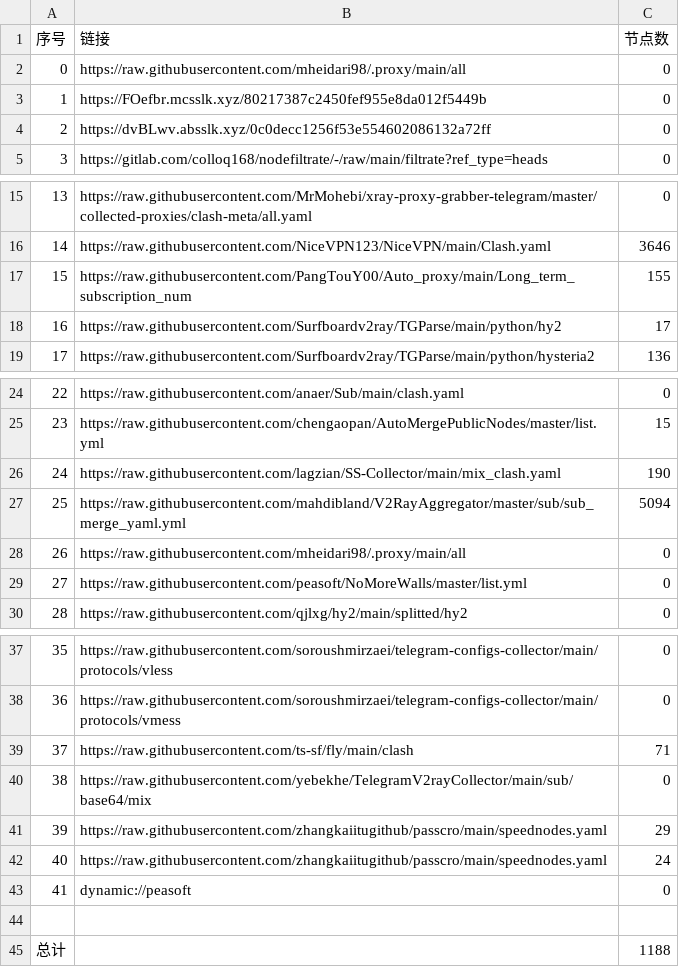
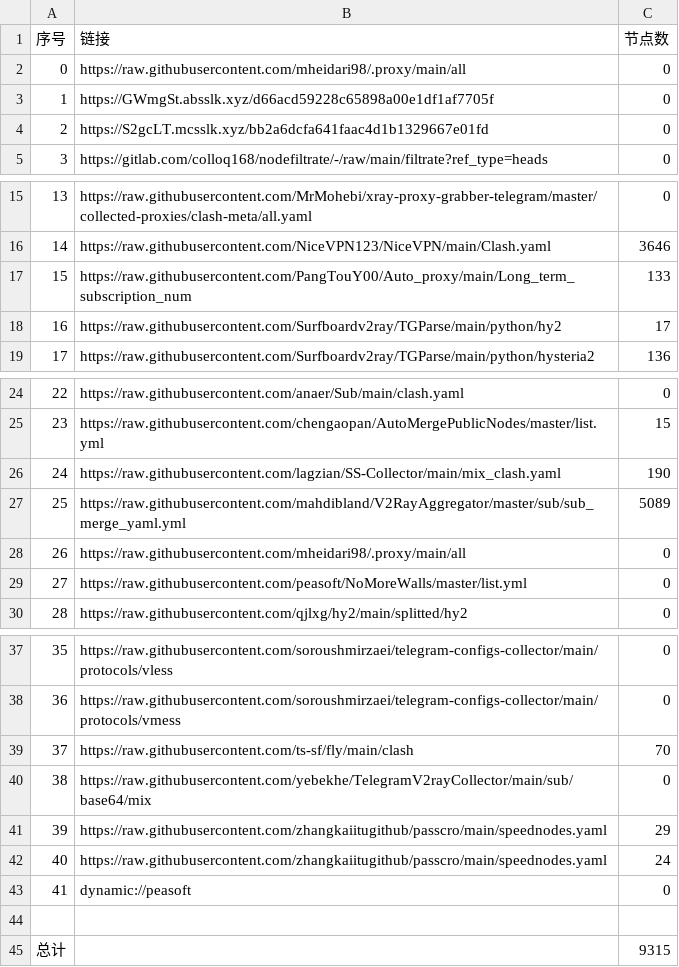
Before and after one commit to EvilCY/NoMoreWalls, a CSV file: list_result.csv, drawn as a sheet; only a part is shown, gaps mark what is left out.

```diff
--- a/list_result.csv
+++ b/list_result.csv
@@ -2,4 +2,4 @@
 0, https://raw.githubusercontent.com/mheidari98/.proxy/main/all,0
-1,https://FOefbr.mcsslk.xyz/80217387c2450fef955e8da012f5449b,0
-2,https://dvBLwv.absslk.xyz/0c0decc1256f53e554602086132a72ff,0
+1,https://GWmgSt.absslk.xyz/d66acd59228c65898a00e1df1af7705f,0
+2,https://S2gcLT.mcsslk.xyz/bb2a6dcfa641faac4d1b1329667e01fd,0
 3,https://gitlab.com/colloq168/nodefiltrate/-/raw/main/filtrate?ref_type=heads,0
@@ -16,3 +16,3 @@
 14,https://raw.githubusercontent.com/NiceVPN123/NiceVPN/main/Clash.yaml,3646
-15,https://raw.githubusercontent.com/PangTouY00/Auto_proxy/main/Long_term_subscription_num,155
+15,https://raw.githubusercontent.com/PangTouY00/Auto_proxy/main/Long_term_subscription_num,133
 16,https://raw.githubusercontent.com/Surfboardv2ray/TGParse/main/python/hy2,17
@@ -26,3 +26,3 @@
 24,https://raw.githubusercontent.com/lagzian/SS-Collector/main/mix_clash.yaml,190
-25,https://raw.githubusercontent.com/mahdibland/V2RayAggregator/master/sub/sub_merge_yaml.yml,5094
+25,https://raw.githubusercontent.com/mahdibland/V2RayAggregator/master/sub/sub_merge_yaml.yml,5089
 26,https://raw.githubusercontent.com/mheidari98/.proxy/main/all,0
@@ -38,3 +38,3 @@
 36,https://raw.githubusercontent.com/soroushmirzaei/telegram-configs-collector/main/protocols/vmess,0
-37,https://raw.githubusercontent.com/ts-sf/fly/main/clash,71
+37,https://raw.githubusercontent.com/ts-sf/fly/main/clash,70
 38,https://raw.githubusercontent.com/yebekhe/TelegramV2rayCollector/main/sub/base64/mix,0
@@ -44,2 +44,2 @@
 
-总计,,1188
+总计,,9315
```
Also changed, not shown: 39 other files.
